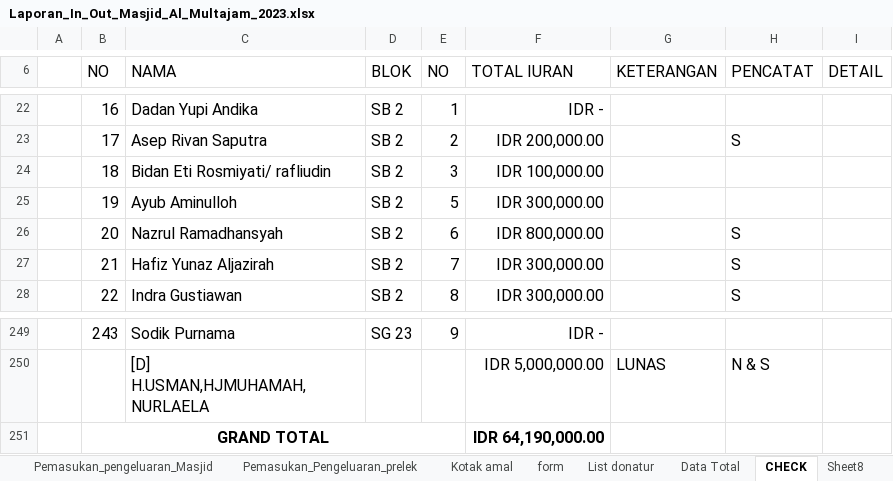
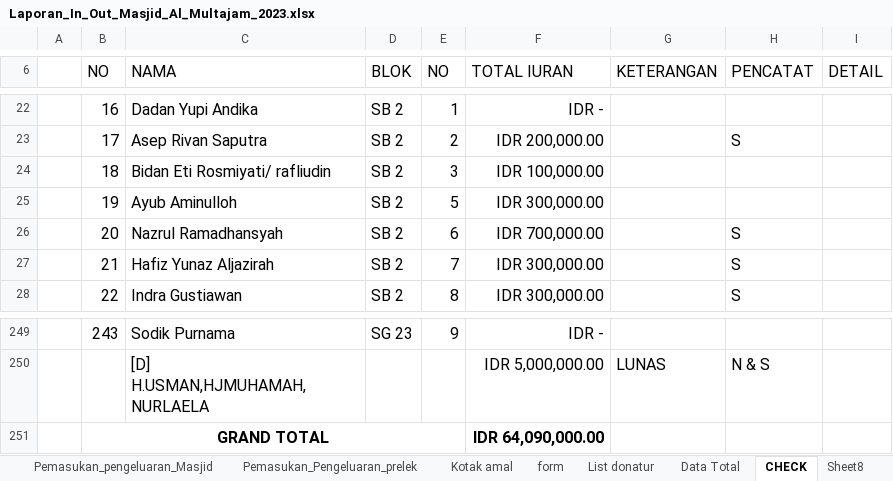
Before and after one commit to shidqiaqil/punya_novie_2, an Excel workbook: Laporan_In_Out_Masjid_Al_Multajam_2023.xlsx, sheet CHECK, drawn as a sheet; only a part is shown, gaps mark what is left out; values as stored, in another font and other column widths than the file's, no borders; the diff names each change by its address in the sheet, - before the commit and + after, or states it on an @@ line.

Commit message:
Add files via upload

```diff
--- a/Laporan_In_Out_Masjid_Al_Multajam_2023.xlsx (sheet CHECK)
+++ b/Laporan_In_Out_Masjid_Al_Multajam_2023.xlsx (sheet CHECK)
-F26 (TOTAL IURAN): IDR 800,000.00
+F26 (TOTAL IURAN): IDR 700,000.00
-F251 (TOTAL IURAN): IDR 64,190,000.00
+F251 (TOTAL IURAN): IDR 64,090,000.00
```
